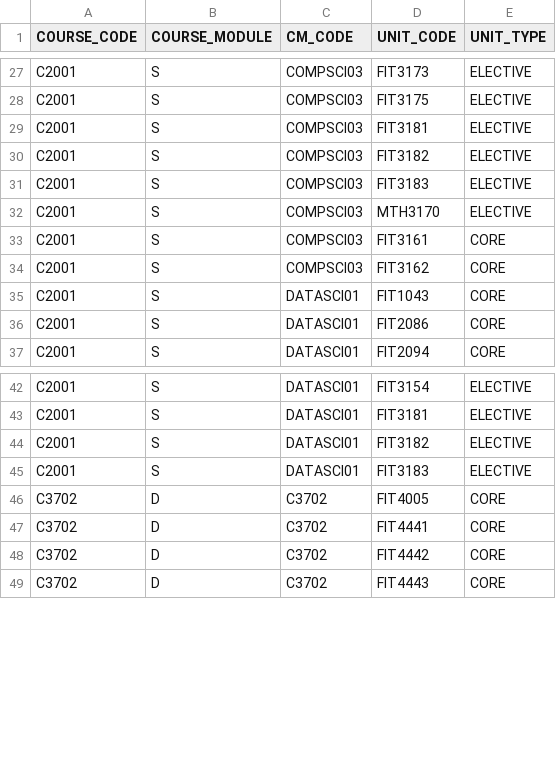
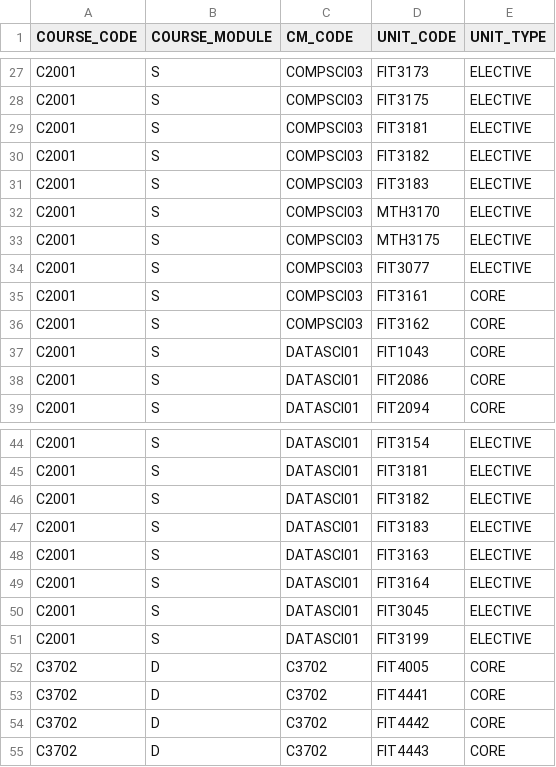
Before and after one commit to eujiaxin/boe, a CSV file: scripts/cs_course_data_2.csv, drawn as a sheet; only a part is shown, gaps mark what is left out; the diff names each change by its address in the sheet, - before the commit and + after, or states it on an @@ line.

Commit message:
fixed populate_req script

```diff
--- a/scripts/cs_course_data_2.csv
+++ b/scripts/cs_course_data_2.csv
+row 33: C2001 | S | COMPSCI03 | MTH3175 | ELECTIVE
+row 34: C2001 | S | COMPSCI03 | FIT3077 | ELECTIVE
+row 48: C2001 | S | DATASCI01 | FIT3163 | ELECTIVE
+row 49: C2001 | S | DATASCI01 | FIT3164 | ELECTIVE
+row 50: C2001 | S | DATASCI01 | FIT3045 | ELECTIVE
+row 51: C2001 | S | DATASCI01 | FIT3199 | ELECTIVE
```
Also changed, not shown: 5 other files.
